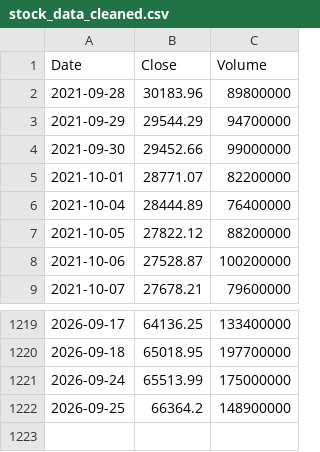
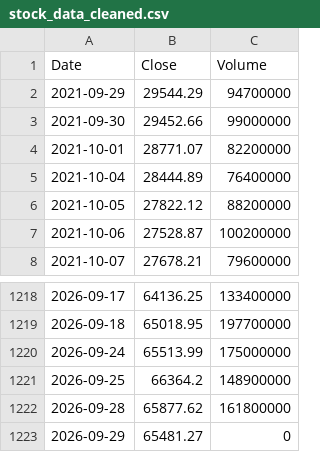
Before and after one commit to rxo-1-2-3/-, a CSV file: docs/stock_data_cleaned.csv, drawn as a sheet; only a part is shown, gaps mark what is left out; removed rows and columns are numbered as before the commit, all else as after; the diff names each change by its address in the sheet, - before the commit and + after, or states it on an @@ line.

```diff
--- a/docs/stock_data_cleaned.csv
+++ b/docs/stock_data_cleaned.csv
-row 2: 2021-09-28 | 30183.96 | 89800000
+row 1222: 2026-09-28 | 65877.62 | 161800000
+row 1223: 2026-09-29 | 65481.27 | 0
```
